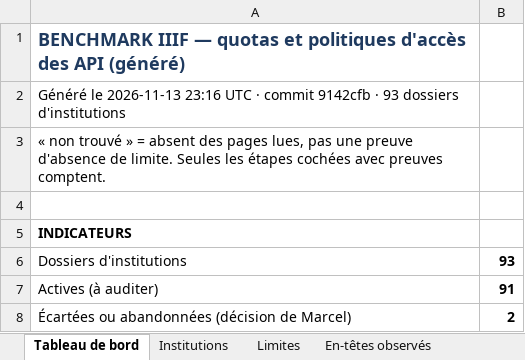
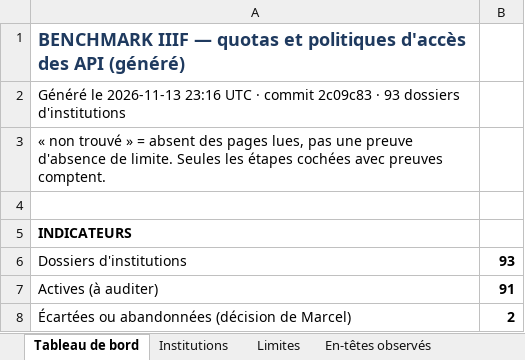
Before and after one commit to maribakulj/Veille-API-IIIF, an Excel workbook: BENCHMARK.xlsx, sheet Tableau de bord, drawn as a sheet; only a part is shown; values as stored, in another font and other column widths than the file's, no borders; charts and pictures not drawn; the diff names each change by its address in the sheet, - before the commit and + after, or states it on an @@ line.

```diff
--- a/BENCHMARK.xlsx (sheet Tableau de bord)
+++ b/BENCHMARK.xlsx (sheet Tableau de bord)
-A2: …· commit 9142cfb · 93…
+A2: …· commit 2c09c83 · 93…
```
Also changed, not shown: sheet Journal, 5 other files.
